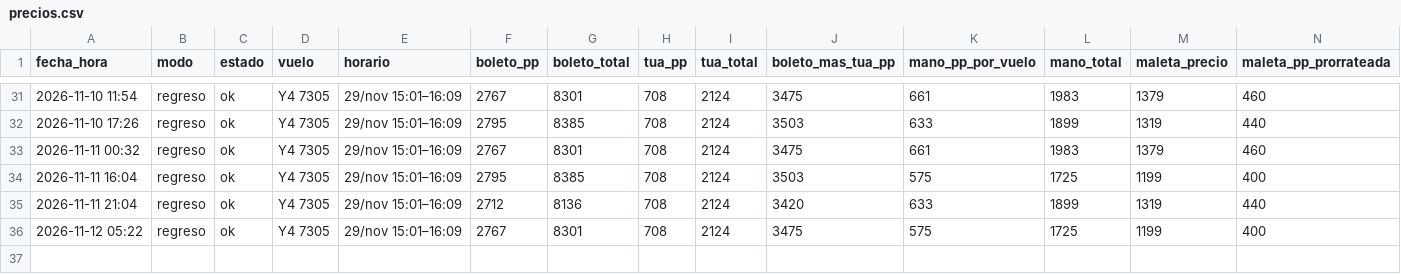
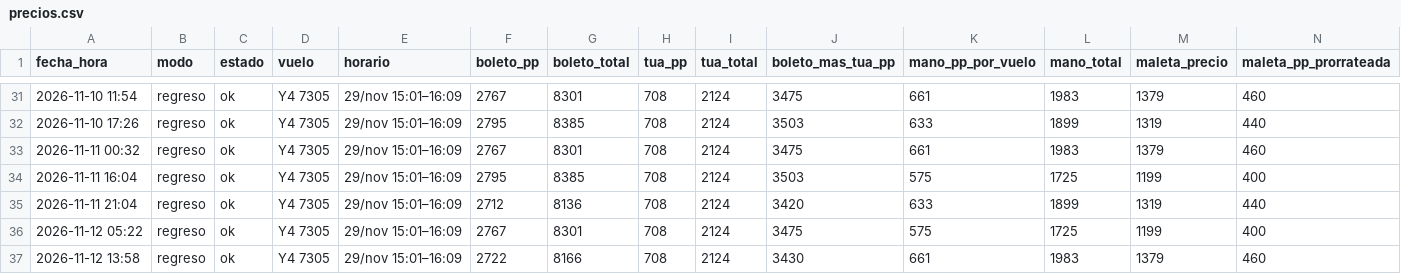
Before and after one commit to carlosPadillaTorres/volaris-monitor, a CSV file: precios.csv, drawn as a sheet; only a part is shown, gaps mark what is left out; rows hold the shown columns only; the diff names each change by its address in the sheet, - before the commit and + after, or states it on an @@ line.

```diff
--- a/precios.csv
+++ b/precios.csv
+row 37: 2026-11-12 13:58 | regreso | ok | Y4 7305 | 29/nov 15:01–16:09 | 2722 | 8166 | 708 | 2124 | 3430 | 661 | 1983 | 1379 | 460
```
Also changed, not shown: 2 other files.
